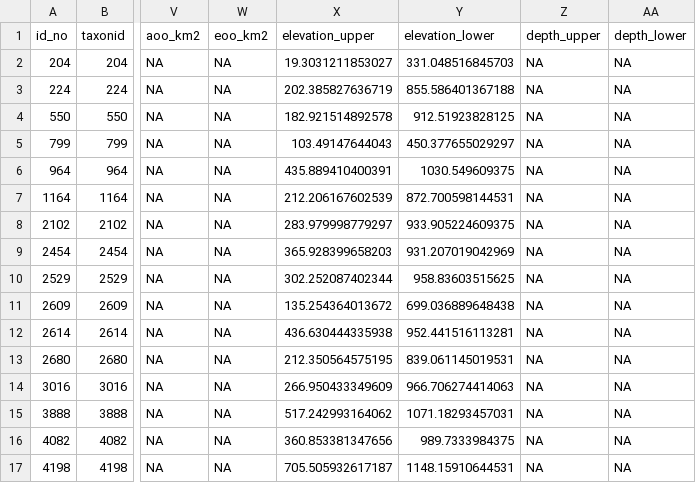
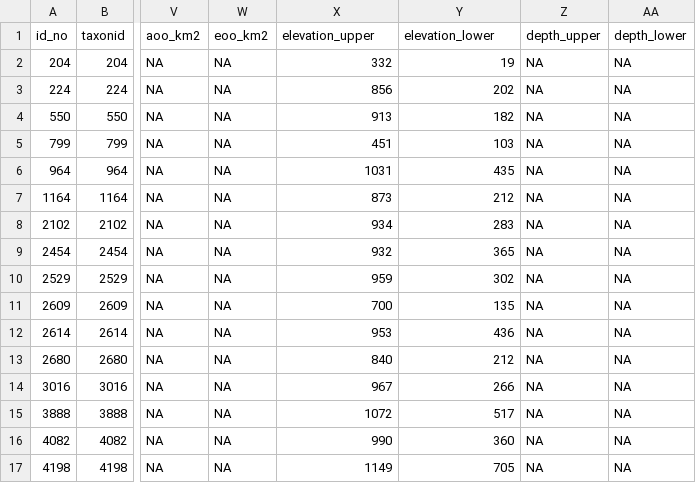
Before and after one commit to prioritizr/aoh, a CSV file: inst/extdata/sim_spp_summary_data.csv, drawn as a sheet; only a part is shown, gaps mark what is left out; the diff covers the shown part only; the diff names each change by its address in the sheet, - before the commit and + after, or states it on an @@ line.

```diff
--- a/inst/extdata/sim_spp_summary_data.csv
+++ b/inst/extdata/sim_spp_summary_data.csv
-X2 (elevation_upper): 19.3031211853027
+X2 (elevation_upper): 332
-Y2 (elevation_lower): 331.048516845703
+Y2 (elevation_lower): 19
-X3 (elevation_upper): 202.385827636719
+X3 (elevation_upper): 856
-Y3 (elevation_lower): 855.586401367188
+Y3 (elevation_lower): 202
-X4 (elevation_upper): 182.921514892578
+X4 (elevation_upper): 913
-Y4 (elevation_lower): 912.51923828125
+Y4 (elevation_lower): 182
-X5 (elevation_upper): 103.49147644043
+X5 (elevation_upper): 451
-Y5 (elevation_lower): 450.377655029297
+Y5 (elevation_lower): 103
-X6 (elevation_upper): 435.889410400391
+X6 (elevation_upper): 1031
-Y6 (elevation_lower): 1030.549609375
+Y6 (elevation_lower): 435
-X7 (elevation_upper): 212.206167602539
+X7 (elevation_upper): 873
-Y7 (elevation_lower): 872.700598144531
+Y7 (elevation_lower): 212
-X8 (elevation_upper): 283.979998779297
+X8 (elevation_upper): 934
-Y8 (elevation_lower): 933.905224609375
+Y8 (elevation_lower): 283
-X9 (elevation_upper): 365.928399658203
+X9 (elevation_upper): 932
-Y9 (elevation_lower): 931.207019042969
+Y9 (elevation_lower): 365
-X10 (elevation_upper): 302.252087402344
+X10 (elevation_upper): 959
-Y10 (elevation_lower): 958.83603515625
+Y10 (elevation_lower): 302
-X11 (elevation_upper): 135.254364013672
+X11 (elevation_upper): 700
-Y11 (elevation_lower): 699.036889648438
+Y11 (elevation_lower): 135
-X12 (elevation_upper): 436.630444335938
+X12 (elevation_upper): 953
-Y12 (elevation_lower): 952.441516113281
+Y12 (elevation_lower): 436
-X13 (elevation_upper): 212.350564575195
+X13 (elevation_upper): 840
-Y13 (elevation_lower): 839.061145019531
+Y13 (elevation_lower): 212
-X14 (elevation_upper): 266.950433349609
+X14 (elevation_upper): 967
-Y14 (elevation_lower): 966.706274414063
+Y14 (elevation_lower): 266
-X15 (elevation_upper): 517.242993164062
+X15 (elevation_upper): 1072
-Y15 (elevation_lower): 1071.18293457031
+Y15 (elevation_lower): 517
-X16 (elevation_upper): 360.853381347656
+X16 (elevation_upper): 990
-Y16 (elevation_lower): 989.7333984375
+Y16 (elevation_lower): 360
-X17 (elevation_upper): 705.505932617187
+X17 (elevation_upper): 1149
-Y17 (elevation_lower): 1148.15910644531
+Y17 (elevation_lower): 705
```
Also changed, not shown: 28 edited cells elsewhere in this file, 25 other files.
